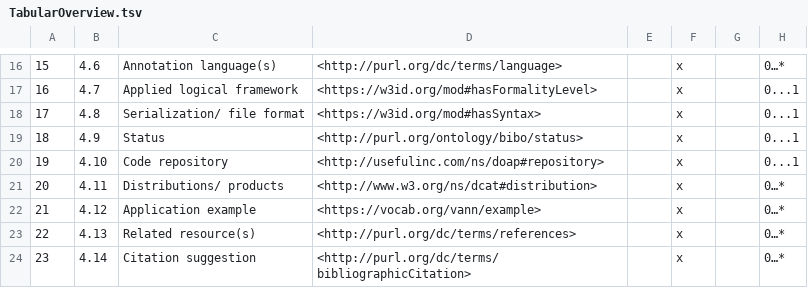
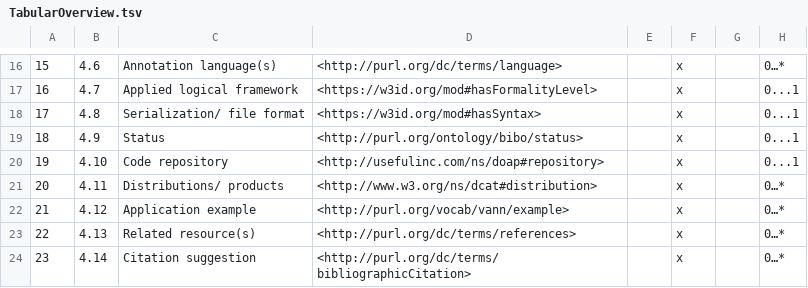
Before and after one commit to TIBHannover/terminology-metadata, a TSV file: TabularOverview.tsv, drawn as a sheet; only a part is shown, gaps mark what is left out; the diff names each change by its address in the sheet, - before the commit and + after, or states it on an @@ line.

Commit message:
#6 corrections (vann namespace), removal of redundant lines, update of docs

```diff
--- a/TabularOverview.tsv
+++ b/TabularOverview.tsv
-D22: <https://vocab.org/vann/example>
+D22: <http://purl.org/vocab/vann/example>
```
Also changed, not shown: 7 other files.
